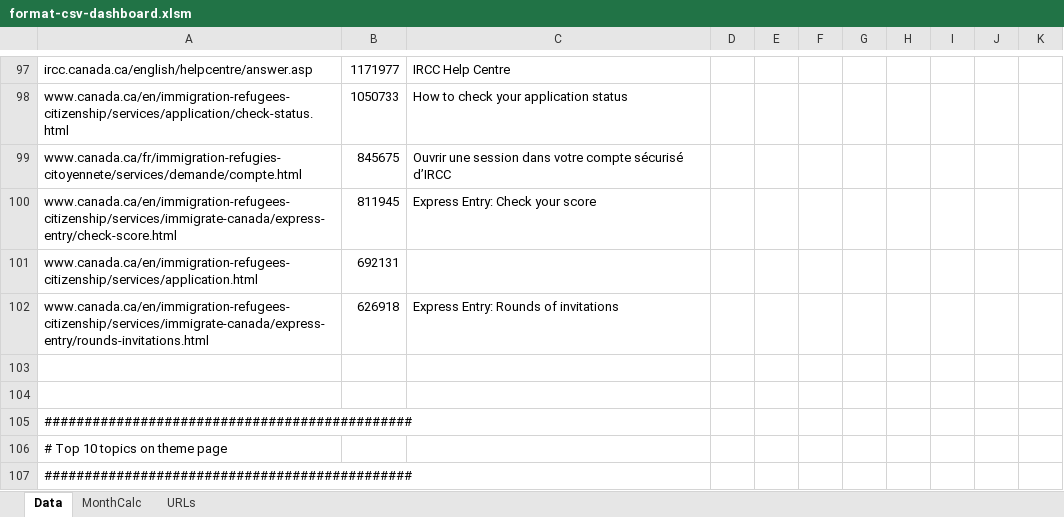
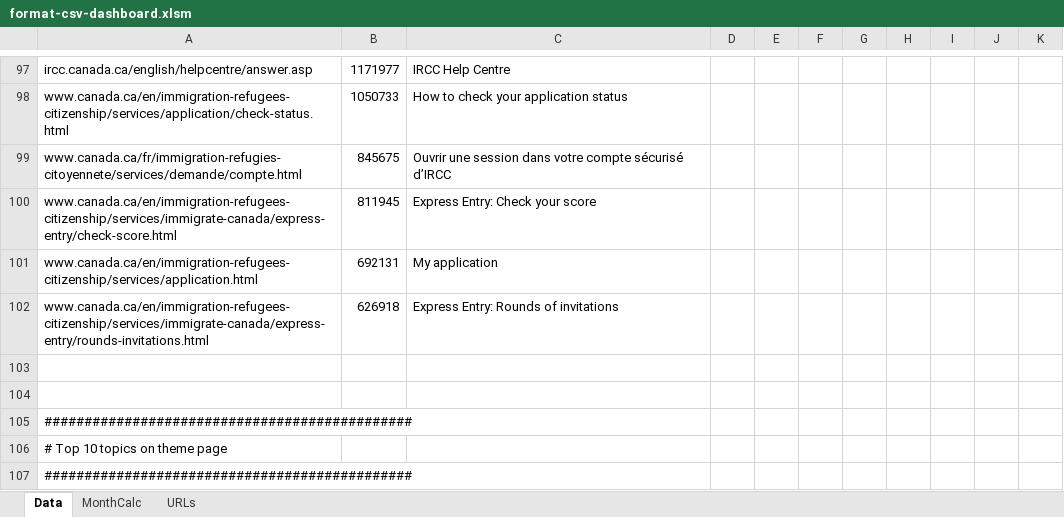
Before and after one commit to gc-proto/ircc, an Excel workbook: web-health-dashboard/csv/format-csv-dashboard.xlsm, sheet Data, drawn as a sheet; only a part is shown, gaps mark what is left out; values as stored, in another font and other column widths than the file's, no borders; the diff covers the shown part only; the diff names each change by its address in the sheet, - before the commit and + after, or states it on an @@ line.

```diff
--- a/web-health-dashboard/csv/format-csv-dashboard.xlsm (sheet Data)
+++ b/web-health-dashboard/csv/format-csv-dashboard.xlsm (sheet Data)
-C101: (empty)
+C101: My application
```
Also changed, not shown: 5 added rows, 5 removed rows and 2 edited cells elsewhere in this sheet, 8 other files.
